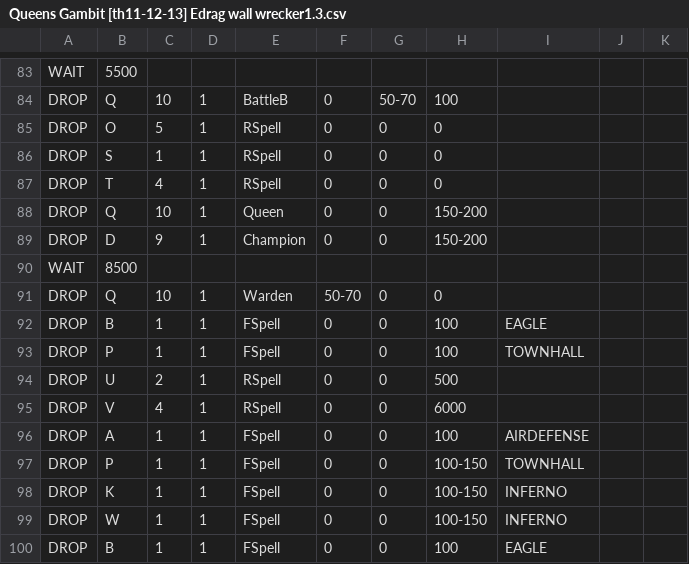
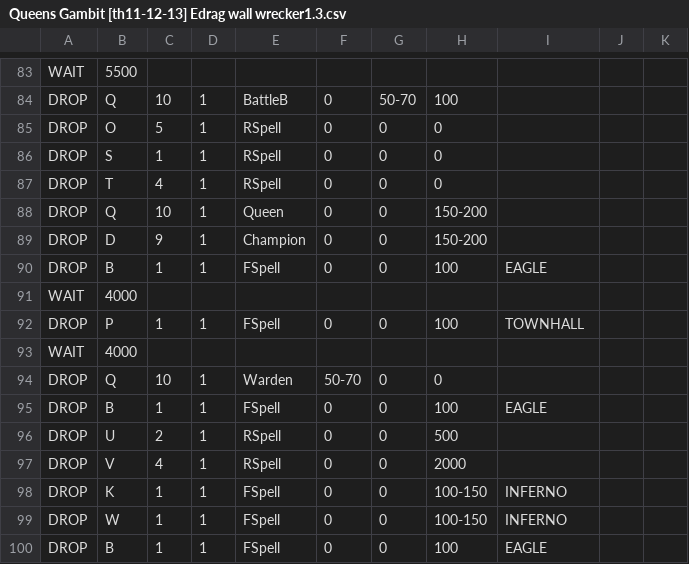
Before and after one commit to xbebenk/MBR_xbebenkMod, a CSV file: CSV/Attack/Queens Gambit [th11-12-13] Edrag wall wrecker1.3.csv, drawn as a sheet; only a part is shown, gaps mark what is left out.

```diff
--- a/CSV/Attack/Queens Gambit [th11-12-13] Edrag wall wrecker1.3.csv
+++ b/CSV/Attack/Queens Gambit [th11-12-13] Edrag wall wrecker1.3.csv
@@ -89,10 +89,10 @@ DROP  |Q          |10         |1          |Queen      |0          |0          |1
 DROP  |D          |9          |1          |Champion   |0          |0          |150-200    |           |           |      	  |
-WAIT  |8500       |           |           |           |           |           |           |           |           |           |
+DROP  |B          |1          |1          |FSpell     |0          |0          |100        |EAGLE      |           |           |
+WAIT  |4000       |           |           |           |           |           |           |           |           |           |
+DROP  |P          |1          |1          |FSpell     |0          |0          |100        |TOWNHALL   |           |           |
+WAIT  |4000       |           |           |           |           |           |           |           |           |           |
 DROP  |Q          |10         |1          |Warden     |50-70      |0          |0          |           |           |           |
 DROP  |B          |1          |1          |FSpell     |0          |0          |100        |EAGLE      |           |           |
-DROP  |P          |1          |1          |FSpell     |0          |0          |100        |TOWNHALL   |           |           |
 DROP  |U          |2          |1          |RSpell     |0          |0          |500        |           |           |           |
-DROP  |V          |4          |1          |RSpell     |0          |0          |6000       |           |           |           |
-DROP  |A          |1          |1          |FSpell     |0          |0          |100        |AIRDEFENSE |           |           |
-DROP  |P          |1          |1          |FSpell     |0          |0          |100-150    |TOWNHALL   |           |           |
+DROP  |V          |4          |1          |RSpell     |0          |0          |2000       |           |           |           |
 DROP  |K          |1          |1          |FSpell     |0          |0          |100-150    |INFERNO    |           |           |
```
Also changed, not shown: 6 other files.
